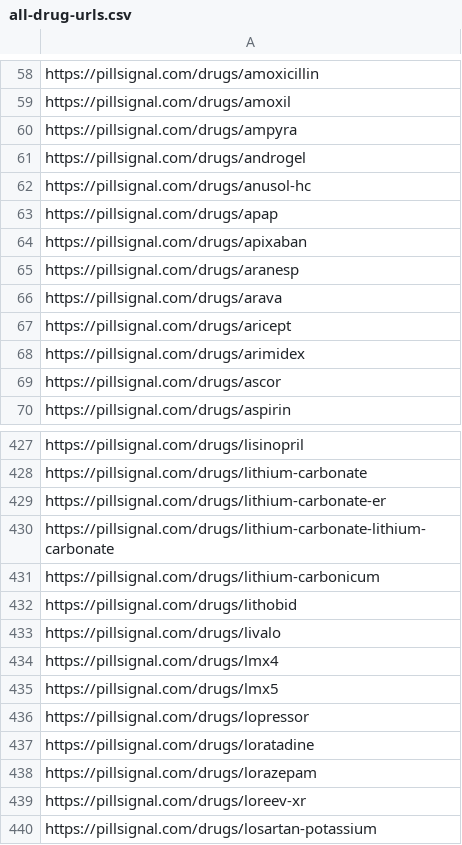
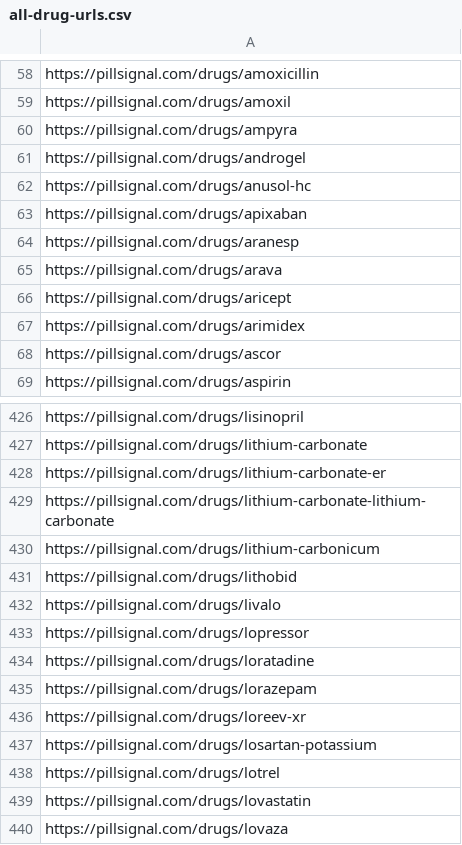
Before and after one commit to malcolm15/pillsignal, a CSV file: docs/all-drug-urls.csv, drawn as a sheet; only a part is shown, gaps mark what is left out; the shorter side is filled out with more unchanged rows.

Commit message:
Remove APAP abbreviation page and deduplicate LMX lidocaine clones.

```diff
--- a/docs/all-drug-urls.csv
+++ b/docs/all-drug-urls.csv
@@ -62,3 +62,2 @@ https://pillsignal.com/drugs/androgel
 https://pillsignal.com/drugs/anusol-hc
-https://pillsignal.com/drugs/apap
 https://pillsignal.com/drugs/apixaban
@@ -433,4 +432,2 @@ https://pillsignal.com/drugs/lithobid
 https://pillsignal.com/drugs/livalo
-https://pillsignal.com/drugs/lmx4
-https://pillsignal.com/drugs/lmx5
 https://pillsignal.com/drugs/lopressor
```
Also changed, not shown: 34 other files.
